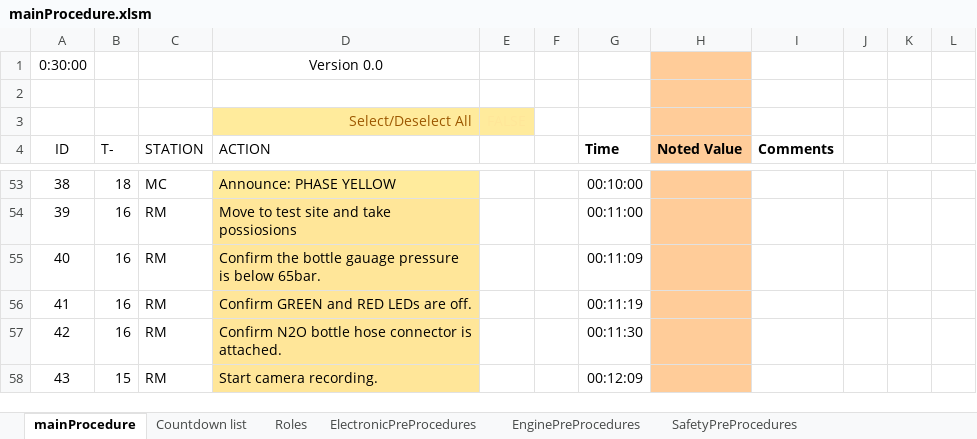
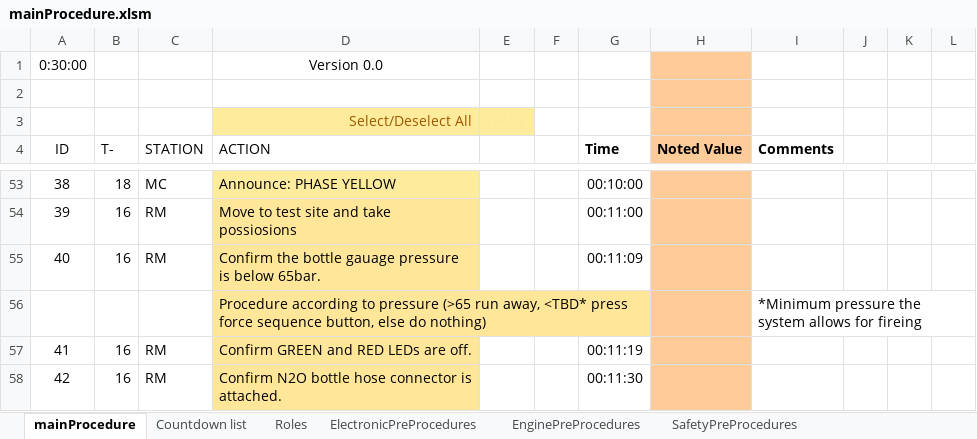
Before and after one commit to finhan-2/RavenProcedure, an Excel workbook: mainProcedure.xlsm, sheet mainProcedure, drawn as a sheet; only a part is shown, gaps mark what is left out; the shorter side is filled out with more unchanged rows; values as stored, in another font and other column widths than the file's, no borders; charts and pictures and conditional formats not drawn; the diff names each change by its address in the sheet, - before the commit and + after, or states it on an @@ line.

```diff
--- a/mainProcedure.xlsm (sheet mainProcedure)
+++ b/mainProcedure.xlsm (sheet mainProcedure)
+row 56:  |  |  | Procedure according to pressure (>65 run away, <TBD* press force sequence button, else do nothing) |  |  |  |  | *Minimum pressure the system allows for fireing
```
Also changed, not shown: sheet ElectronicPreProcedures, formulas that keep their value, charts or pictures, 1 other file.
